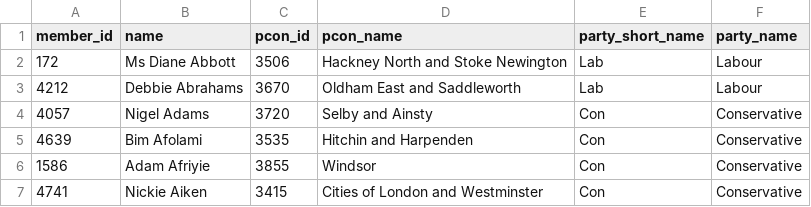
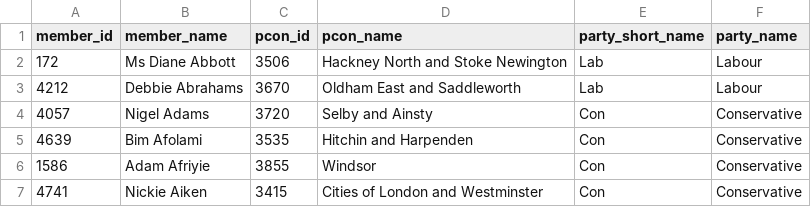
Before and after one commit to open-innovations/uk-parliament-ref-data, a CSV file: data/members.csv, drawn as a sheet; only a part is shown.

Commit message:
Fix file

```diff
--- a/data/members.csv
+++ b/data/members.csv
@@ -1,2 +1,2 @@
-member_id,name,pcon_id,pcon_name,party_short_name,party_name
+member_id,member_name,pcon_id,pcon_name,party_short_name,party_name
 172,Ms Diane Abbott,3506,Hackney North and Stoke Newington,Lab,Labour
```
